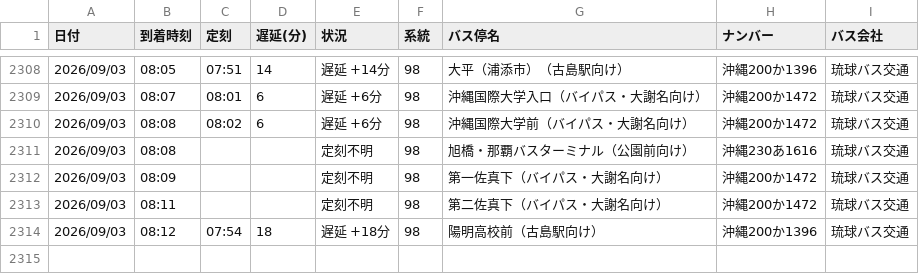
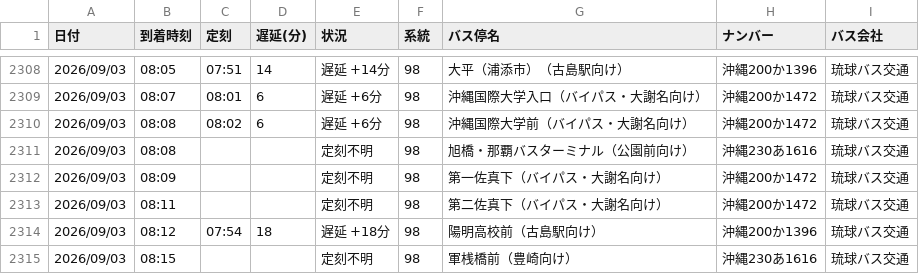
Before and after one commit to uy819/bus-tracker2, a CSV file: data/raw/98_up/bus_arrival_log.csv, drawn as a sheet; only a part is shown, gaps mark what is left out.

```diff
--- a/data/raw/98_up/bus_arrival_log.csv
+++ b/data/raw/98_up/bus_arrival_log.csv
@@ -2314 +2314,2 @@
 2026/09/03,08:12,07:54,18,遅延 +18分,98,陽明高校前（古島駅向け）,沖縄200か1396,琉球バス交通
+2026/09/03,08:15,,,定刻不明,98,軍桟橋前（豊崎向け）,沖縄230あ1616,琉球バス交通
```
Also changed, not shown: 1 other file.
